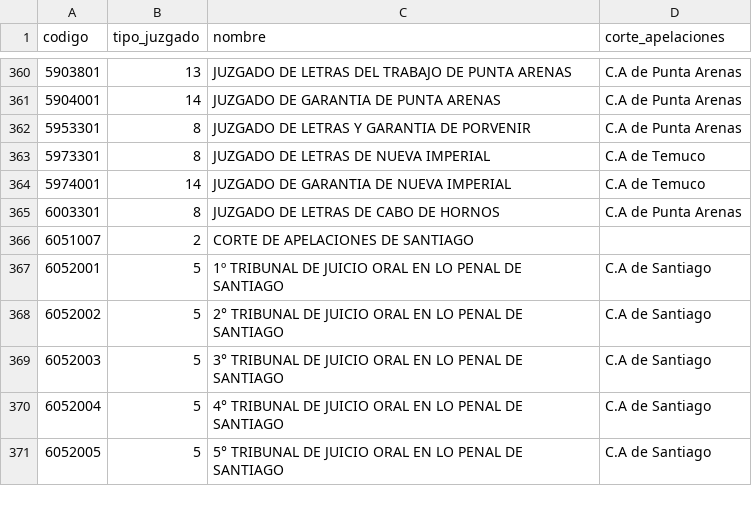
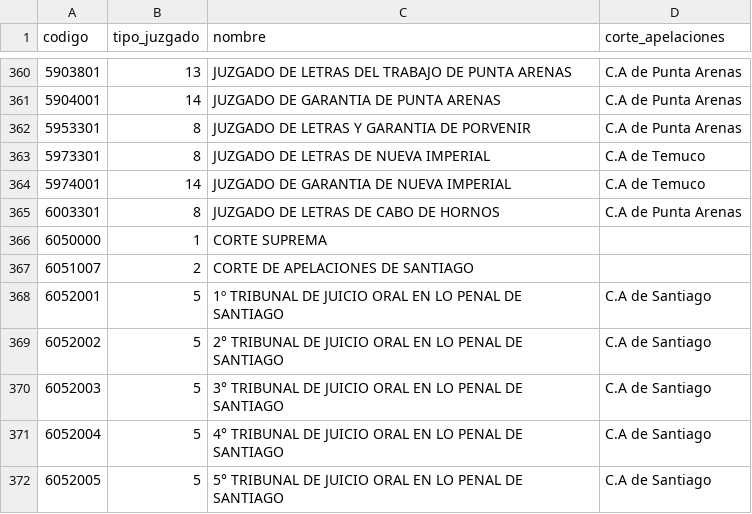
Before and after one commit to jrosas2/SLAD, a CSV file: database/seeders/data/tribunales_pjud.csv, drawn as a sheet; only a part is shown, gaps mark what is left out; the diff names each change by its address in the sheet, - before the commit and + after, or states it on an @@ line.

Commit message:
PJUD: monitoreo del Estado Diario de la Corte Suprema (#6)
* PJUD: lector y consulta del Estado Diario de la Corte Suprema (JSON)

* PJUD: comando de prueba lee tambien la Corte Suprema

* PJUD: url_suprema (getDailyStatementsXls)

* PJUD: Corte Suprema (6050000) en el catalogo de tribunales

* PJUD: test del lector de la Corte Suprema

* PJUD: tests de consulta y vinculacion de la Corte Suprema

* PJUD: documentar la Corte Suprema

```diff
--- a/database/seeders/data/tribunales_pjud.csv
+++ b/database/seeders/data/tribunales_pjud.csv
+row 366: 6050000 | 1 | CORTE SUPREMA
```
Also changed, not shown: 7 other files.
